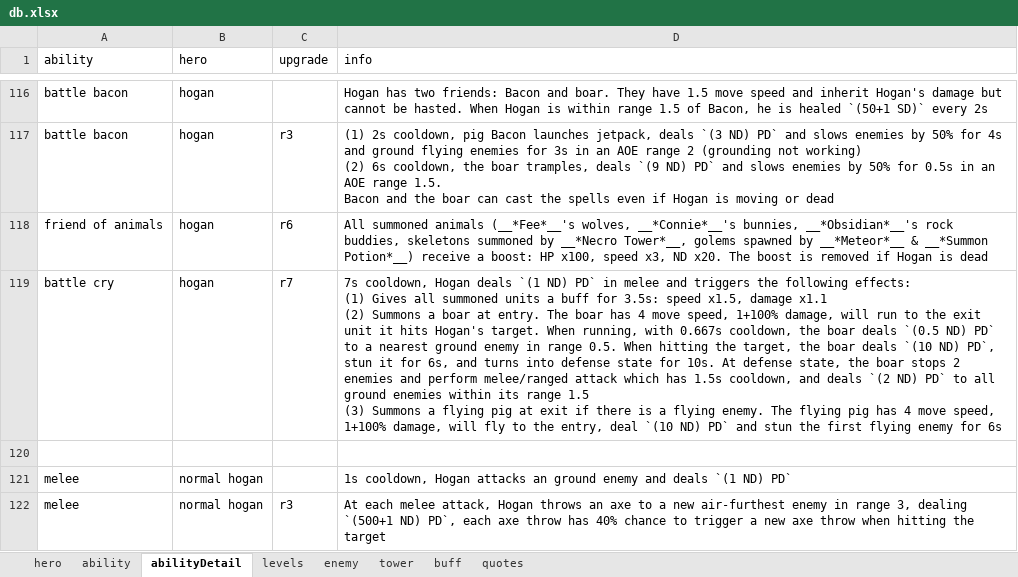
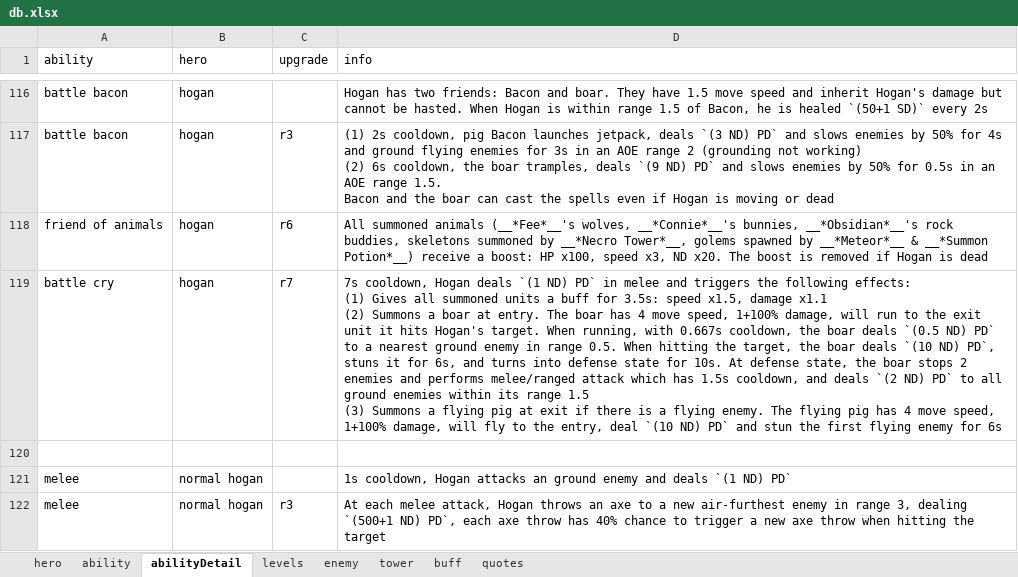
Before and after one commit to AlexP55/CyraBot, an Excel workbook: db/db.xlsx, sheet abilityDetail, drawn as a sheet; only a part is shown, gaps mark what is left out; values as stored, in another font and other column widths than the file's, no borders; the diff names each change by its address in the sheet, - before the commit and + after, or states it on an @@ line.

Commit message:
new patch stats

```diff
--- a/db/db.xlsx (sheet abilityDetail)
+++ b/db/db.xlsx (sheet abilityDetail)
-D119 (info): …ND) PD`, stun it for 6s, and turns into defense state for 10s. At defense state, the boar stops 2 enemies and perform melee/ranged attack…
+D119 (info): …ND) PD`, stuns it for 6s, and turns into defense state for 10s. At defense state, the boar stops 2 enemies and performs melee/ranged attack…
```
